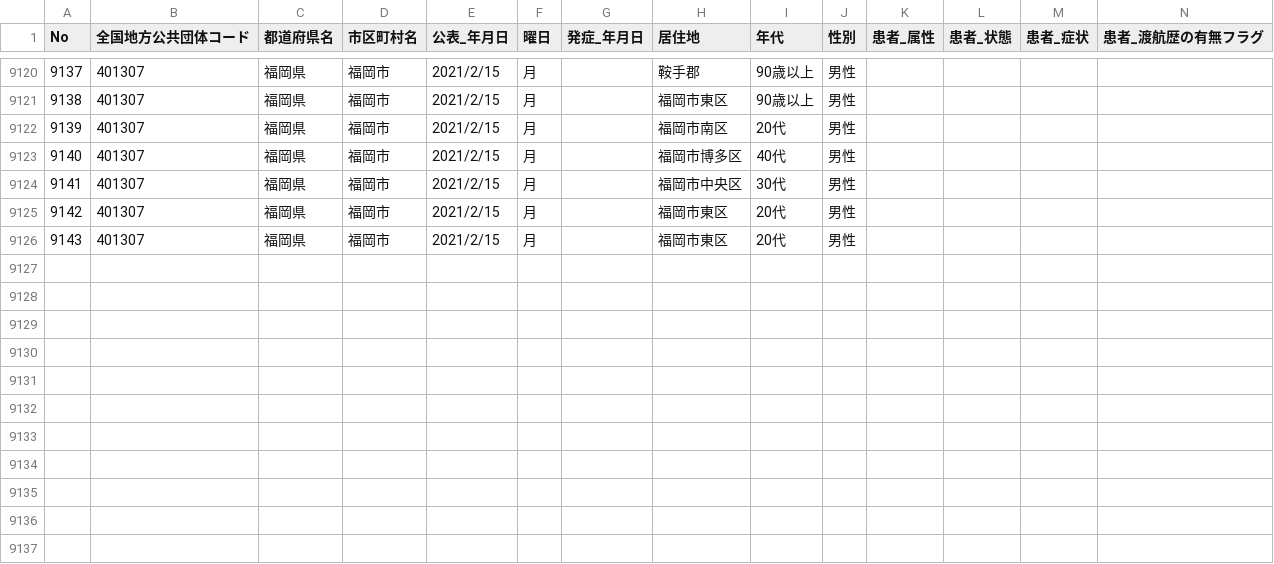
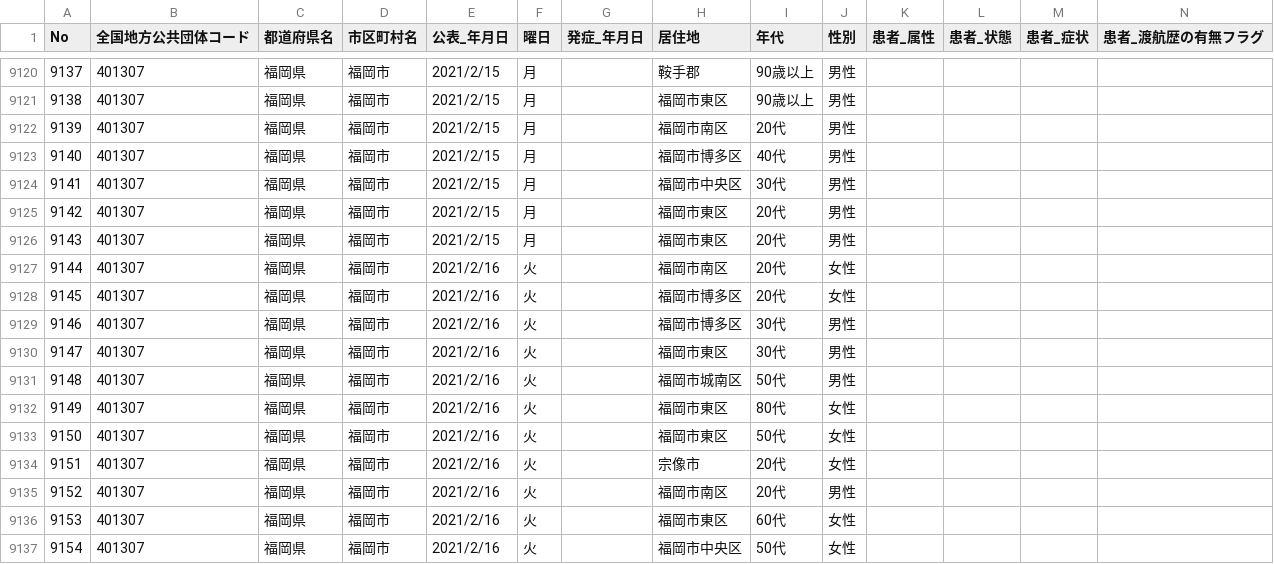
Before and after one commit to code4sabae/opendatagojp, a CSV file: csv/fukuoka-shi/patients.csv, drawn as a sheet; only a part is shown, gaps mark what is left out; rows hold the shown columns only; the diff names each change by its address in the sheet, - before the commit and + after, or states it on an @@ line.

```diff
--- a/csv/fukuoka-shi/patients.csv
+++ b/csv/fukuoka-shi/patients.csv
+row 9127: 9144 | 401307 | 福岡県 | 福岡市 | 2021/2/16 | 火 |  | 福岡市南区 | 20代 | 女性
+row 9128: 9145 | 401307 | 福岡県 | 福岡市 | 2021/2/16 | 火 |  | 福岡市博多区 | 20代 | 女性
+row 9129: 9146 | 401307 | 福岡県 | 福岡市 | 2021/2/16 | 火 |  | 福岡市博多区 | 30代 | 男性
+row 9130: 9147 | 401307 | 福岡県 | 福岡市 | 2021/2/16 | 火 |  | 福岡市東区 | 30代 | 男性
+row 9131: 9148 | 401307 | 福岡県 | 福岡市 | 2021/2/16 | 火 |  | 福岡市城南区 | 50代 | 男性
+row 9132: 9149 | 401307 | 福岡県 | 福岡市 | 2021/2/16 | 火 |  | 福岡市東区 | 80代 | 女性
+row 9133: 9150 | 401307 | 福岡県 | 福岡市 | 2021/2/16 | 火 |  | 福岡市東区 | 50代 | 女性
+row 9134: 9151 | 401307 | 福岡県 | 福岡市 | 2021/2/16 | 火 |  | 宗像市 | 20代 | 女性
+row 9135: 9152 | 401307 | 福岡県 | 福岡市 | 2021/2/16 | 火 |  | 福岡市南区 | 20代 | 男性
+row 9136: 9153 | 401307 | 福岡県 | 福岡市 | 2021/2/16 | 火 |  | 福岡市東区 | 60代 | 女性
+row 9137: 9154 | 401307 | 福岡県 | 福岡市 | 2021/2/16 | 火 |  | 福岡市中央区 | 50代 | 女性
```
Also changed, not shown: csv/fukuoka-shi/test-cases.csv, csv/gifu-ken/patients.csv, 5 other files.
